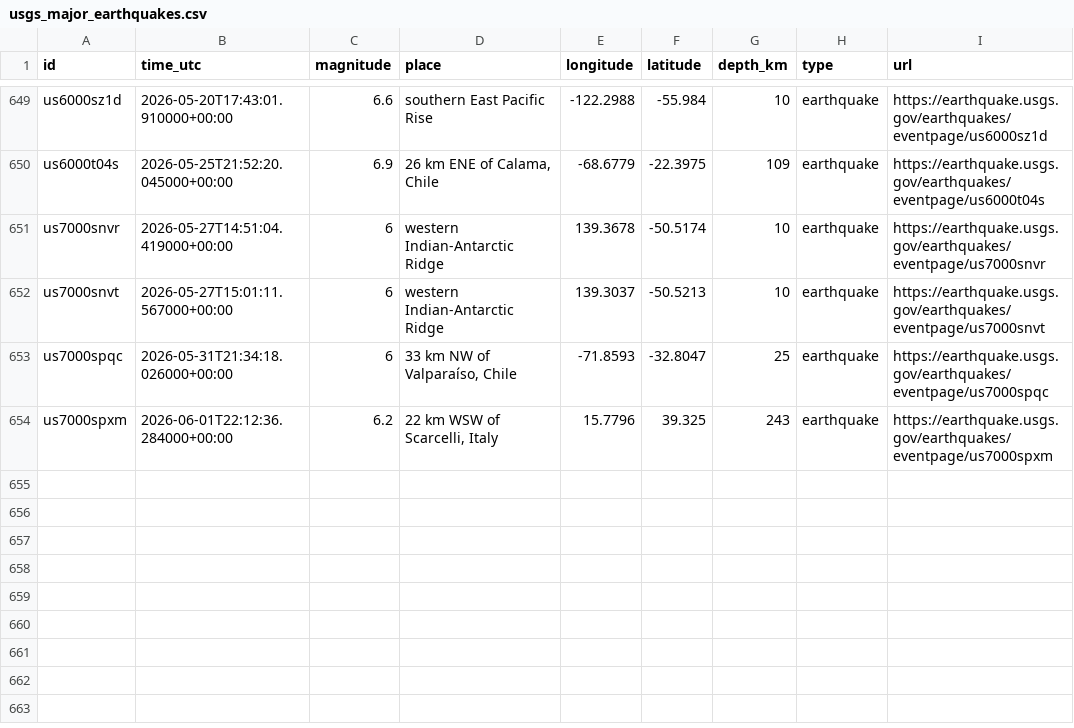
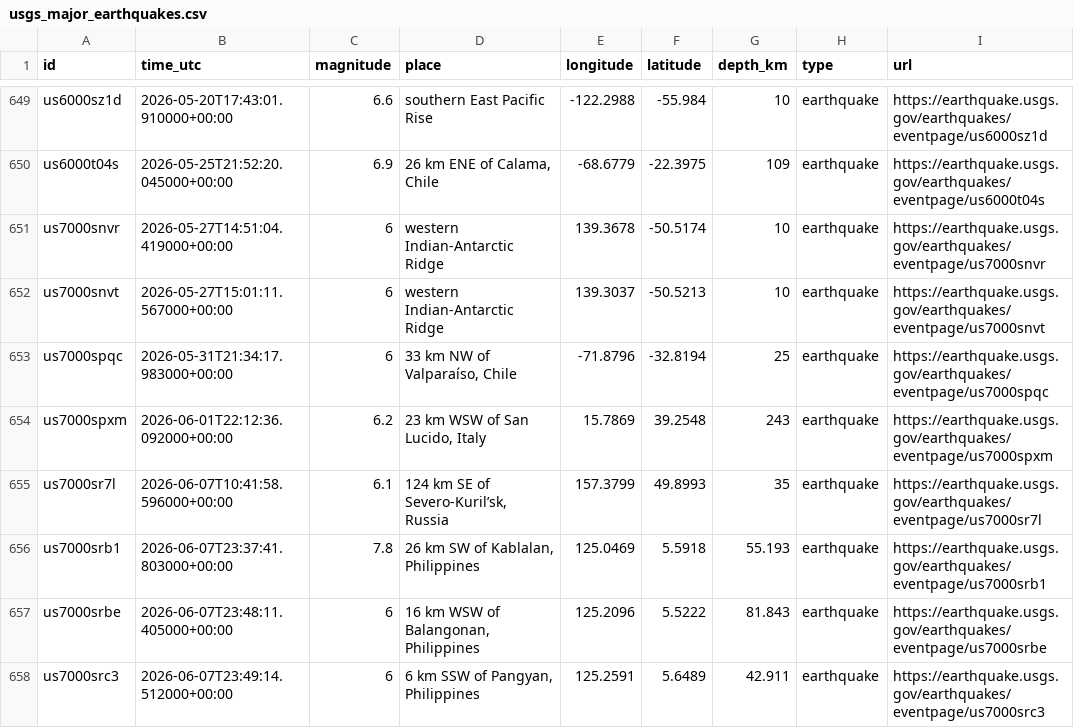
Before and after one commit to thinkervis/free-api-data-science-edu, a CSV file: data/usgs_major_earthquakes.csv, drawn as a sheet; only a part is shown, gaps mark what is left out.

```diff
--- a/data/usgs_major_earthquakes.csv
+++ b/data/usgs_major_earthquakes.csv
@@ -652,3 +652,7 @@ us7000snvr,2026-05-27T14:51:04.419000+00:00,6,western Indian-Antarctic Ridge,139
 us7000snvt,2026-05-27T15:01:11.567000+00:00,6,western Indian-Antarctic Ridge,139.3037,-50.5213,10,earthquake,https://earthquake.usgs.gov/earthquakes/eventpage/us7000snvt
-us7000spqc,2026-05-31T21:34:18.026000+00:00,6,"33 km NW of Valparaíso, Chile",-71.8593,-32.8047,25,earthquake,https://earthquake.usgs.gov/earthquakes/eventpage/us7000spqc
-us7000spxm,2026-06-01T22:12:36.284000+00:00,6.2,"22 km WSW of Scarcelli, Italy",15.7796,39.325,243,earthquake,https://earthquake.usgs.gov/earthquakes/eventpage/us7000spxm
+us7000spqc,2026-05-31T21:34:17.983000+00:00,6,"33 km NW of Valparaíso, Chile",-71.8796,-32.8194,25,earthquake,https://earthquake.usgs.gov/earthquakes/eventpage/us7000spqc
+us7000spxm,2026-06-01T22:12:36.092000+00:00,6.2,"23 km WSW of San Lucido, Italy",15.7869,39.2548,243,earthquake,https://earthquake.usgs.gov/earthquakes/eventpage/us7000spxm
+us7000sr7l,2026-06-07T10:41:58.596000+00:00,6.1,"124 km SE of Severo-Kuril’sk, Russia",157.3799,49.8993,35,earthquake,https://earthquake.usgs.gov/earthquakes/eventpage/us7000sr7l
+us7000srb1,2026-06-07T23:37:41.803000+00:00,7.8,"26 km SW of Kablalan, Philippines",125.0469,5.5918,55.193,earthquake,https://earthquake.usgs.gov/earthquakes/eventpage/us7000srb1
+us7000srbe,2026-06-07T23:48:11.405000+00:00,6,"16 km WSW of Balangonan, Philippines",125.2096,5.5222,81.843,earthquake,https://earthquake.usgs.gov/earthquakes/eventpage/us7000srbe
+us7000src3,2026-06-07T23:49:14.512000+00:00,6,"6 km SSW of Pangyan, Philippines",125.2591,5.6489,42.911,earthquake,https://earthquake.usgs.gov/earthquakes/eventpage/us7000src3
```
Also changed, not shown: data/artic_recent_artworks_sample.csv, data/mlb_schedule.csv, 48 other files.
